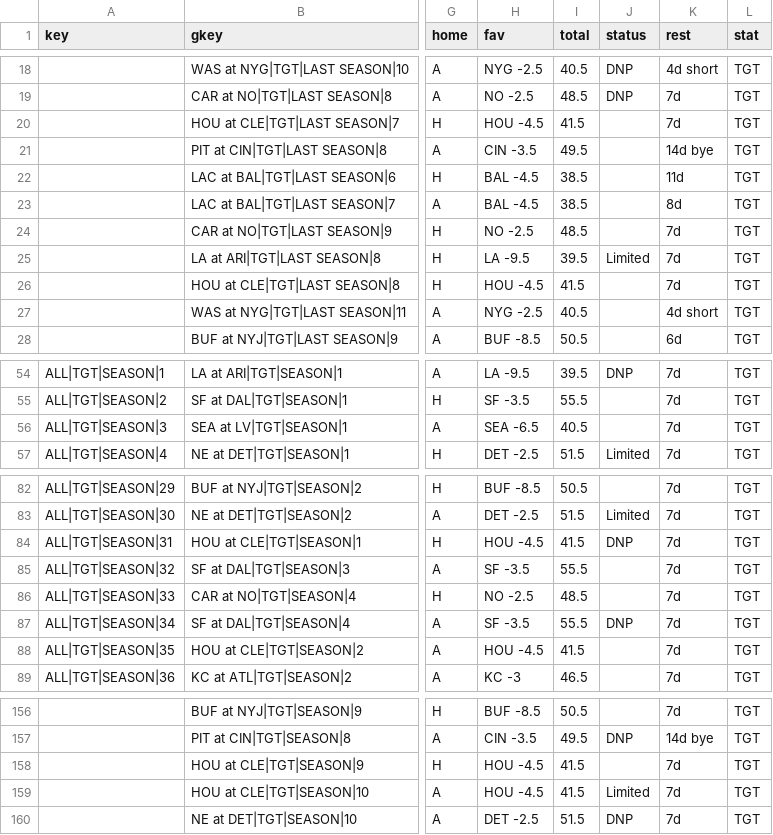
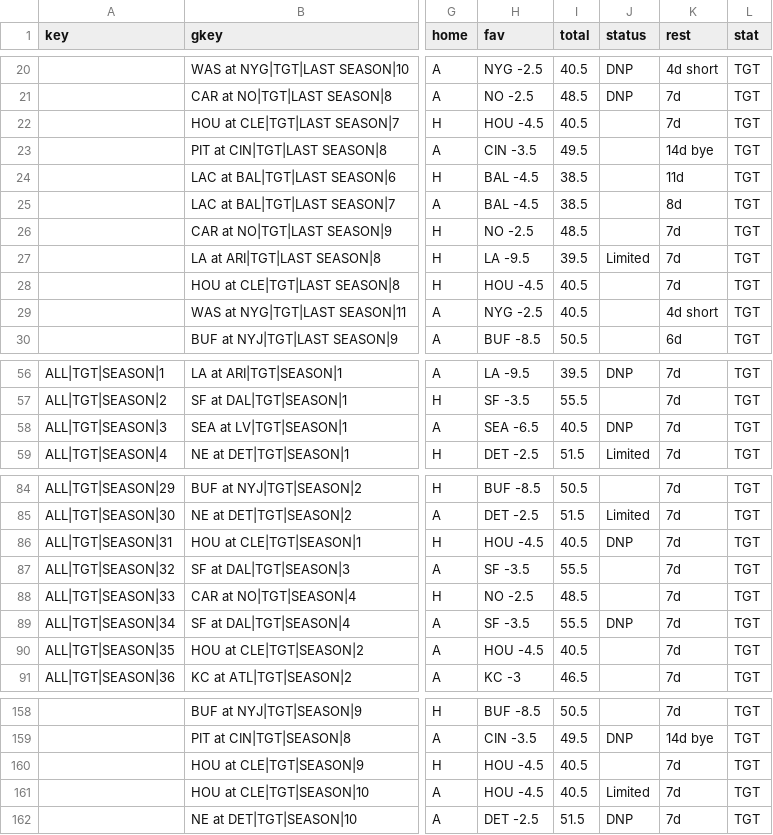
Before and after one commit to ECC370/stats, a CSV file: data/nfl_slate_2.csv, drawn as a sheet; only a part is shown, gaps mark what is left out; addresses are those after the commit; the diff covers the shown part only; the diff names each change by its address in the sheet, - before the commit and + after, or states it on an @@ line.

```diff
--- a/data/nfl_slate_2.csv
+++ b/data/nfl_slate_2.csv
-I22 (total): 41.5
+I22 (total): 40.5
-I28 (total): 41.5
+I28 (total): 40.5
-J58 (status): (empty)
+J58 (status): DNP
-I86 (total): 41.5
+I86 (total): 40.5
-I90 (total): 41.5
+I90 (total): 40.5
-I160:I161 (total): 41.5
+I160:I161 (total): 40.5
```
Also changed, not shown: 2 added rows and 12 edited cells elsewhere in this file, data/nba_slate.csv, data/nba_slate_1.csv, 9 other files.
